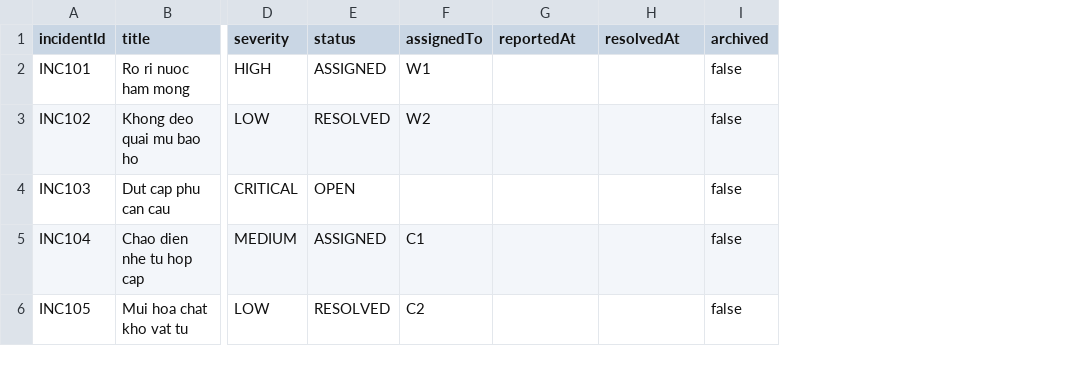
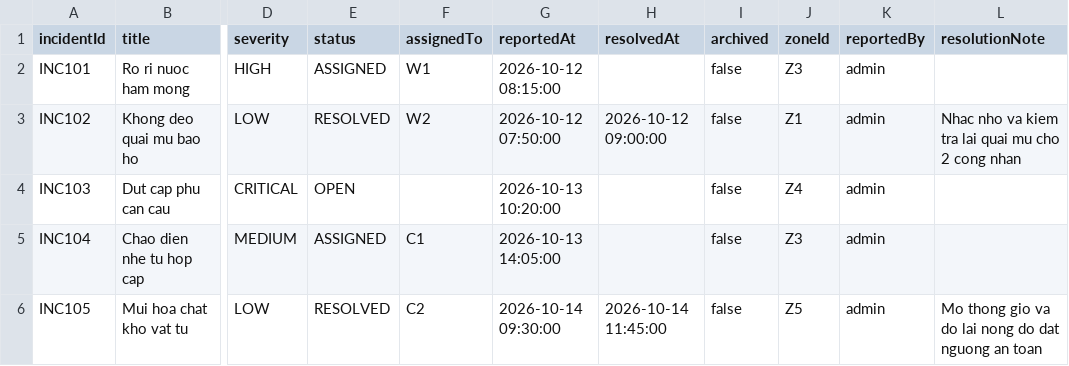
Before and after one commit to gn027c/Construction-Site-Management-System, a CSV file: data/incidents.csv, drawn as a sheet; only a part is shown, gaps mark what is left out; the diff names each change by its address in the sheet, - before the commit and + after, or states it on an @@ line.

Commit message:
feat(incidents): record zone, reporter and resolution note
- incidents.csv gains zoneId, reportedBy and resolutionNote (12 columns);
  files with the old 9-column header are rejected.
- Reporting asks for the zone (any reporter, no MANAGE_ZONES needed) and
  records the signed-in username; resolving requires a note.
- Sample incidents now carry dates, zones, reporter and resolution notes.

```diff
--- a/data/incidents.csv
+++ b/data/incidents.csv
+column J (zoneId), rows 2-6: Z3 | Z1 | Z4 | Z3 | Z5
+column K (reportedBy), rows 2-6: all admin
+column L (resolutionNote), rows 3-6: Nhac nho va kiem tra lai quai mu cho 2 cong nhan |  |  | Mo thong gio va do lai nong do dat nguong an toan
-G2 (reportedAt): (empty)
+G2 (reportedAt): 2026-10-12 08:15:00
-G3 (reportedAt): (empty)
+G3 (reportedAt): 2026-10-12 07:50:00
-H3 (resolvedAt): (empty)
+H3 (resolvedAt): 2026-10-12 09:00:00
-G4 (reportedAt): (empty)
+G4 (reportedAt): 2026-10-13 10:20:00
-G5 (reportedAt): (empty)
+G5 (reportedAt): 2026-10-13 14:05:00
-G6 (reportedAt): (empty)
+G6 (reportedAt): 2026-10-14 09:30:00
-H6 (resolvedAt): (empty)
+H6 (resolvedAt): 2026-10-14 11:45:00
```
Also changed, not shown: 13 other files.
